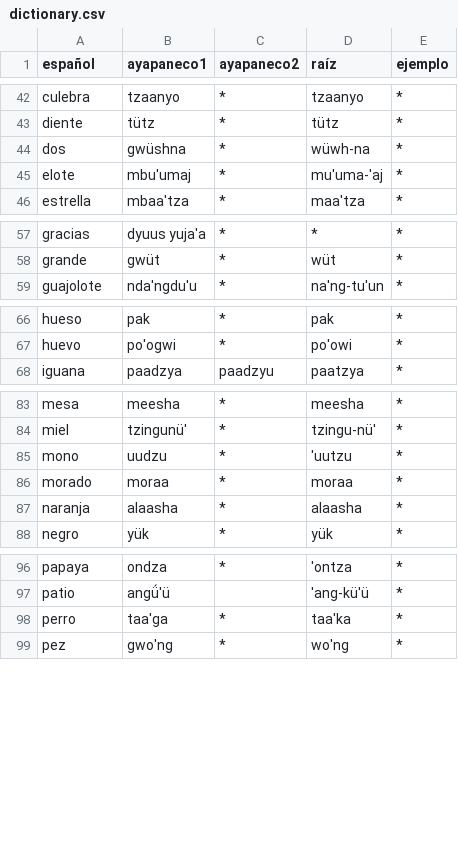
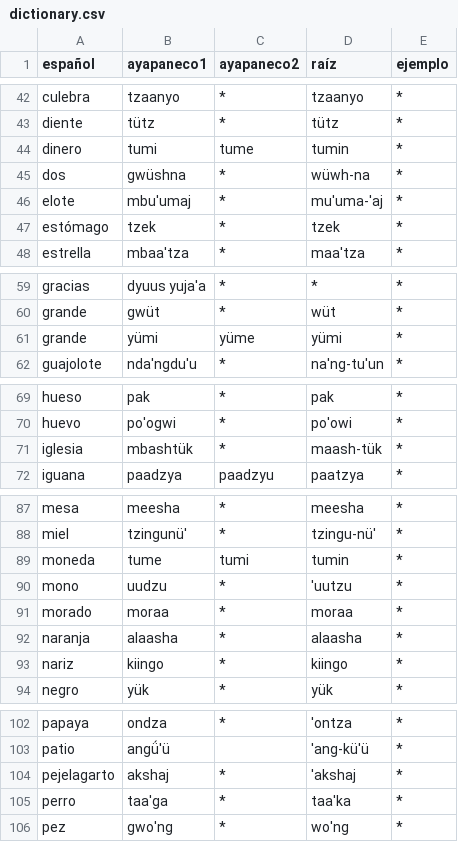
Before and after one commit to jhon-ran/ayapabot, a CSV file: db/dictionary.csv, drawn as a sheet; only a part is shown, gaps mark what is left out; the diff covers the shown part only; the diff names each change by its address in the sheet, - before the commit and + after, or states it on an @@ line.

Commit message:
add vocab

```diff
--- a/db/dictionary.csv
+++ b/db/dictionary.csv
+row 44: dinero | tumi | tume | tumin | *
+row 47: estómago | tzek | * | tzek | *
+row 61: grande | yümi | yüme | yümi | *
+row 71: iglesia | mbashtük | * | maash-tük | *
+row 89: moneda | tume | tumi | tumin | *
+row 93: nariz | kiingo | * | kiingo | *
+row 104: pejelagarto | akshaj | * | 'akshaj | *
```
Also changed, not shown: 2 added rows elsewhere in this file.
